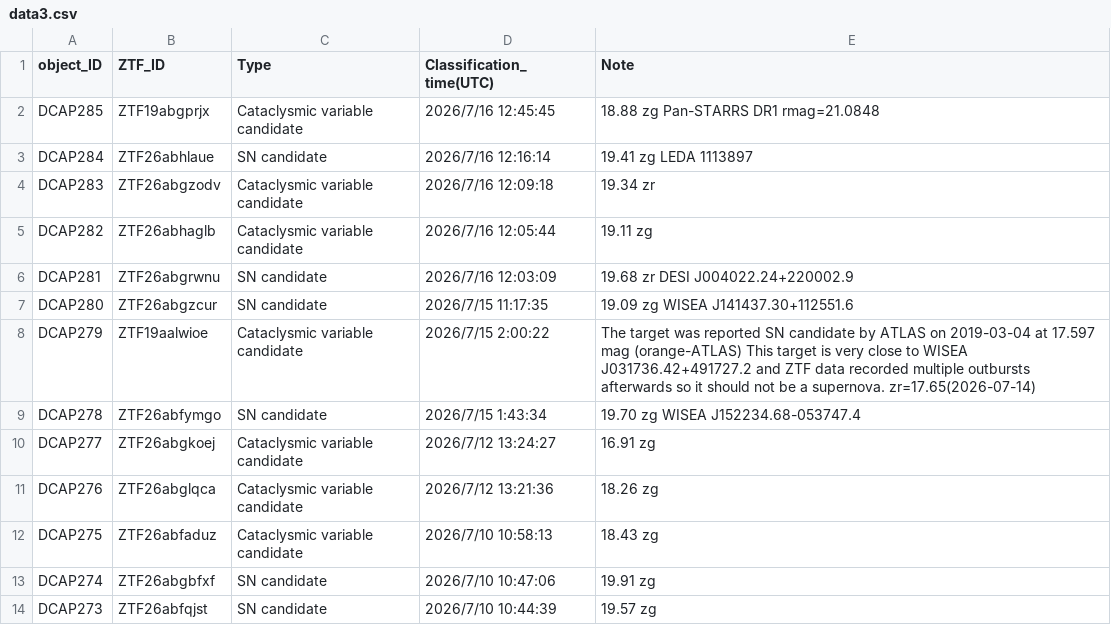
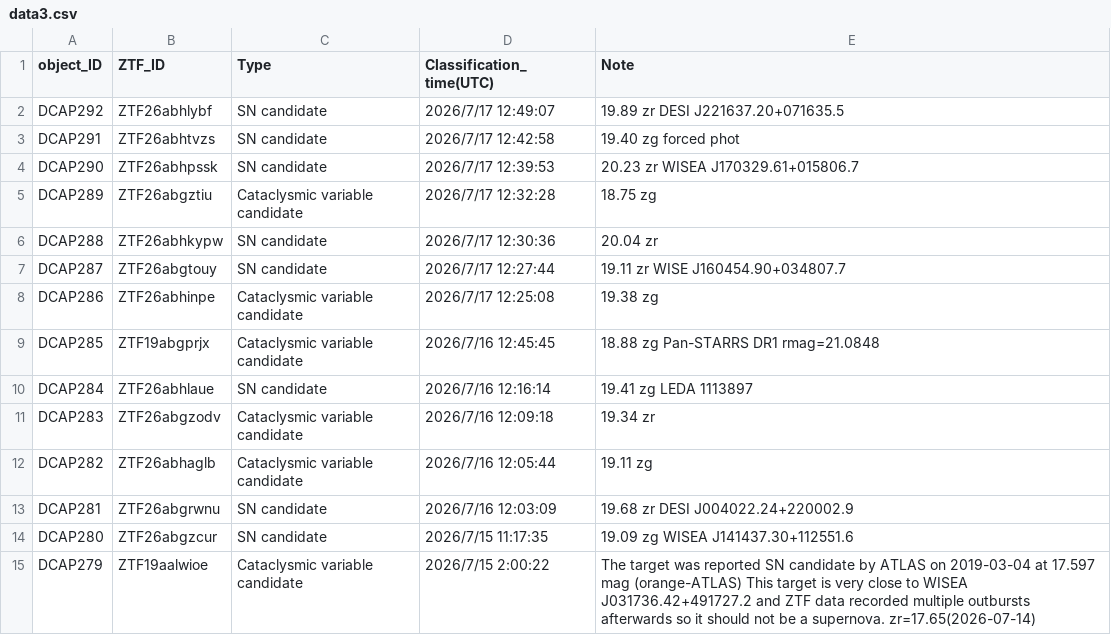
Before and after one commit to DCAP-MinruiNing/DCAP, a CSV file: data3.csv, drawn as a sheet; only a part is shown; the shorter side is filled out with more unchanged rows.

Commit message:
Update data3.csv

```diff
--- a/data3.csv
+++ b/data3.csv
@@ -1,2 +1,9 @@
 object_ID,ZTF_ID,Type,Classification_time(UTC),Note
+DCAP292,ZTF26abhlybf,SN candidate,2026/7/17 12:49:07,19.89 zr DESI J221637.20+071635.5
+DCAP291,ZTF26abhtvzs,SN candidate,2026/7/17 12:42:58,19.40 zg forced phot
+DCAP290,ZTF26abhpssk,SN candidate,2026/7/17 12:39:53,20.23 zr WISEA J170329.61+015806.7
+DCAP289,ZTF26abgztiu,Cataclysmic variable candidate,2026/7/17 12:32:28,18.75 zg
+DCAP288,ZTF26abhkypw,SN candidate,2026/7/17 12:30:36,20.04 zr
+DCAP287,ZTF26abgtouy,SN candidate,2026/7/17 12:27:44,19.11 zr WISE J160454.90+034807.7
+DCAP286,ZTF26abhinpe,Cataclysmic variable candidate,2026/7/17 12:25:08,19.38 zg
 DCAP285,ZTF19abgprjx,Cataclysmic variable candidate,2026/7/16 12:45:45,18.88 zg Pan-STARRS DR1 rmag=21.0848
```
